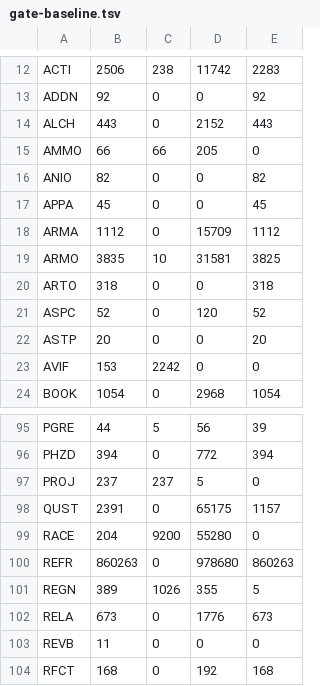
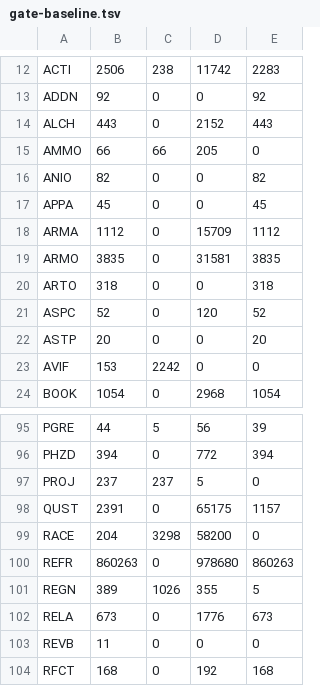
Before and after one commit to Cassieandstuff/ESPER, a TSV file: tools/gate-baseline.tsv, drawn as a sheet; only a part is shown, gaps mark what is left out.

```diff
--- a/tools/gate-baseline.tsv
+++ b/tools/gate-baseline.tsv
@@ -18,3 +18,3 @@ APPA	45	0	0	45
 ARMA	1112	0	15709	1112
-ARMO	3835	10	31581	3825
+ARMO	3835	0	31581	3835
 ARTO	318	0	0	318
@@ -98,3 +98,3 @@ PROJ	237	237	5	0
 QUST	2391	0	65175	1157
-RACE	204	9200	55280	0
+RACE	204	3298	58200	0
 REFR	860263	0	978680	860263
```
Also changed, not shown: 20 other files.
